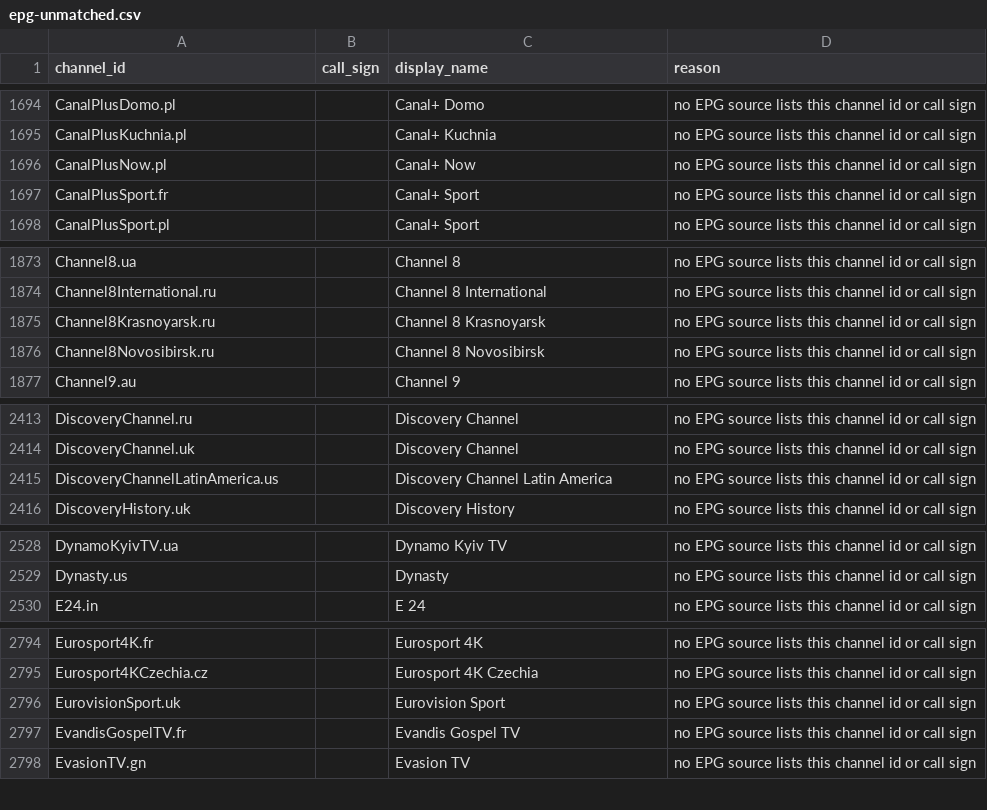
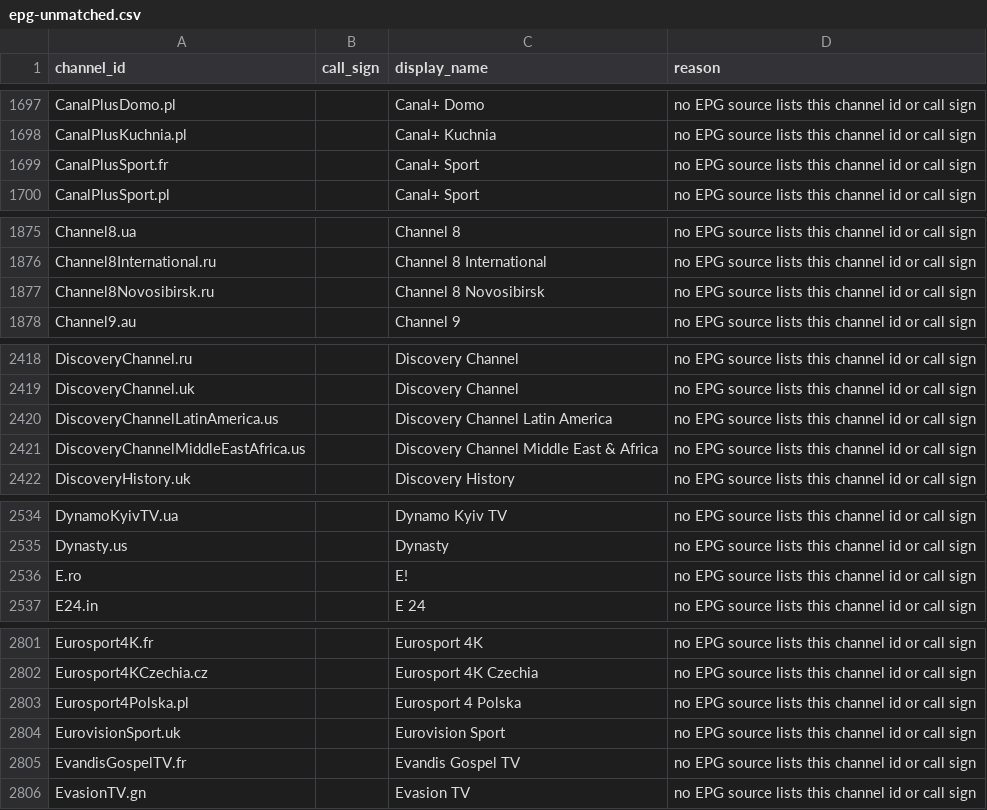
Before and after one commit to 7000premiumchannels/android-tv-guru-playlists, a CSV file: reports/epg-unmatched.csv, drawn as a sheet; only a part is shown, gaps mark what is left out; removed rows and columns are numbered as before the commit, all else as after; the diff covers the shown part only; the diff names each change by its address in the sheet, - before the commit and + after, or states it on an @@ line.

```diff
--- a/reports/epg-unmatched.csv
+++ b/reports/epg-unmatched.csv
-row 1696: CanalPlusNow.pl |  | Canal+ Now | no EPG source lists this channel id or call sign
-row 1875: Channel8Krasnoyarsk.ru |  | Channel 8 Krasnoyarsk | no EPG source lists this channel id or call sign
+row 2421: DiscoveryChannelMiddleEastAfrica.us |  | Discovery Channel Middle East & Africa | no EPG source lists this channel id or call sign
+row 2536: E.ro |  | E! | no EPG source lists this channel id or call sign
+row 2803: Eurosport4Polska.pl |  | Eurosport 4 Polska | no EPG source lists this channel id or call sign
```
Also changed, not shown: 27 added rows and 8 removed rows elsewhere in this file, reports/epg-matches.csv, 5 other files.
